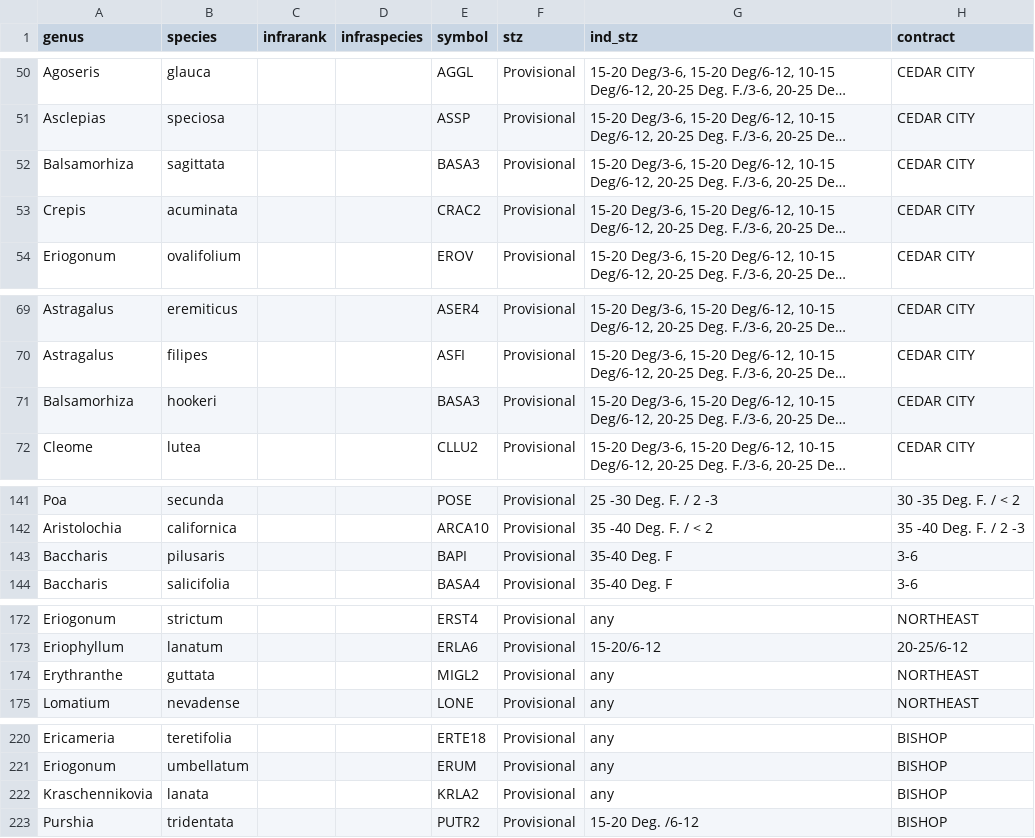
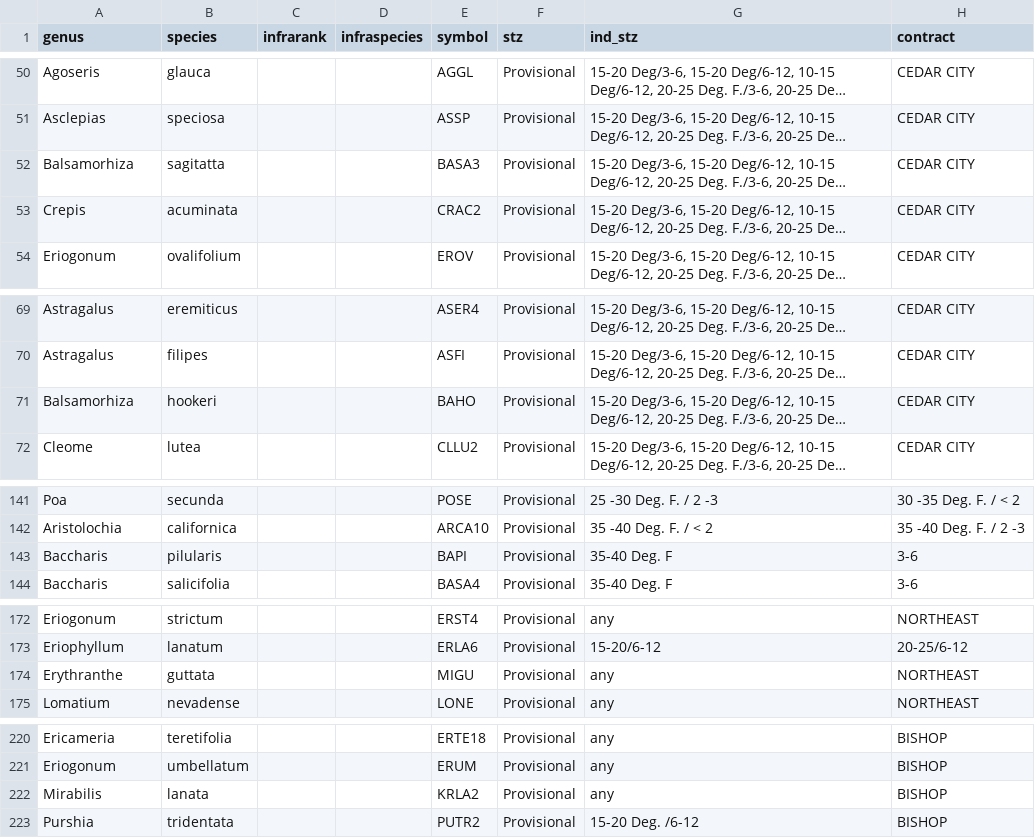
Before and after one commit to sagesteppe/SDM_restorations, a CSV file: data/raw/2024sos_species.csv, drawn as a sheet; only a part is shown, gaps mark what is left out; long unchanged cells end in …; the diff covers the shown part only; the diff names each change by its address in the sheet, - before the commit and + after, or states it on an @@ line.

```diff
--- a/data/raw/2024sos_species.csv
+++ b/data/raw/2024sos_species.csv
-B52 (species): sagittata
+B52 (species): sagitatta
-E71 (symbol): BASA3
+E71 (symbol): BAHO
-B143 (species): pilusaris
+B143 (species): pilularis
-E174 (symbol): MIGL2
+E174 (symbol): MIGU
-A222 (genus): Kraschennikovia
+A222 (genus): Mirabilis
```
Also changed, not shown: 3 edited cells elsewhere in this file, 1 other file.
